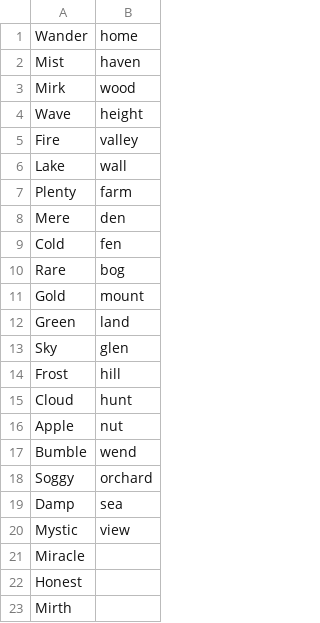
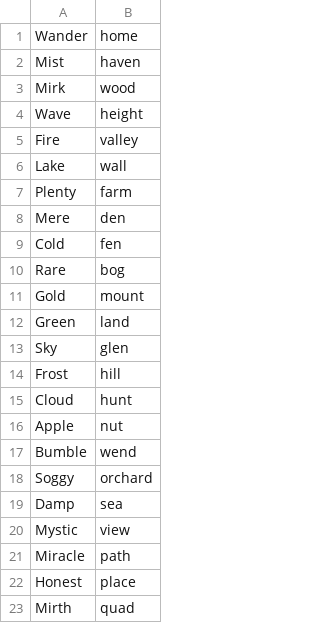
Before and after one commit to jdm/wanderhomegen, a CSV file: name_stems.csv, drawn as a sheet.

Commit message:
more stems

```diff
--- a/name_stems.csv
+++ b/name_stems.csv
@@ -20,4 +20,4 @@ Damp,sea
 Mystic,view
-Miracle,
-Honest,
-Mirth,
+Miracle,path
+Honest,place
+Mirth,quad
```
